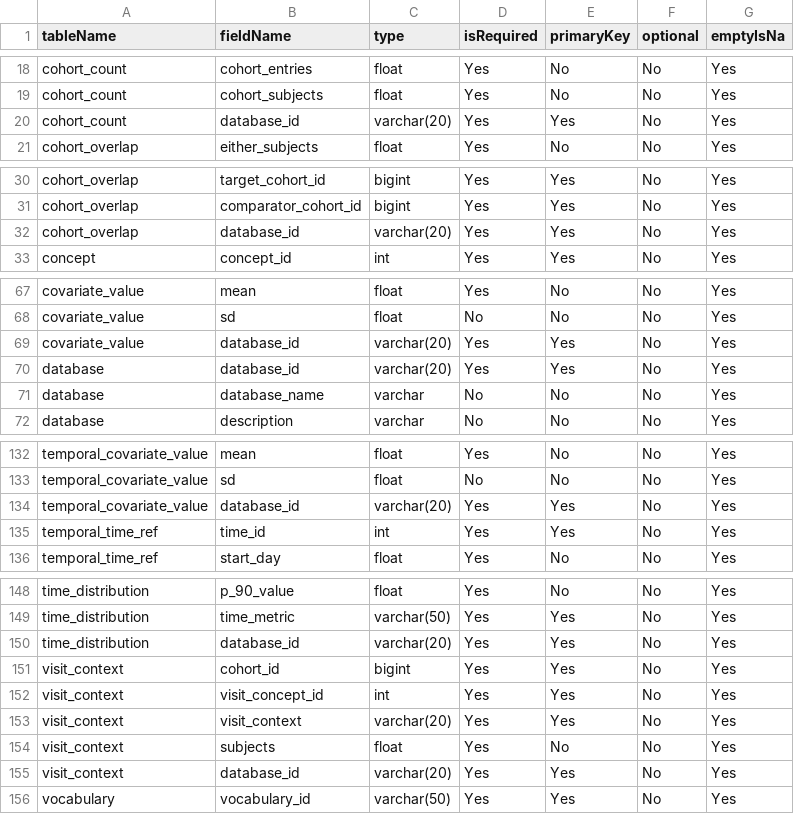
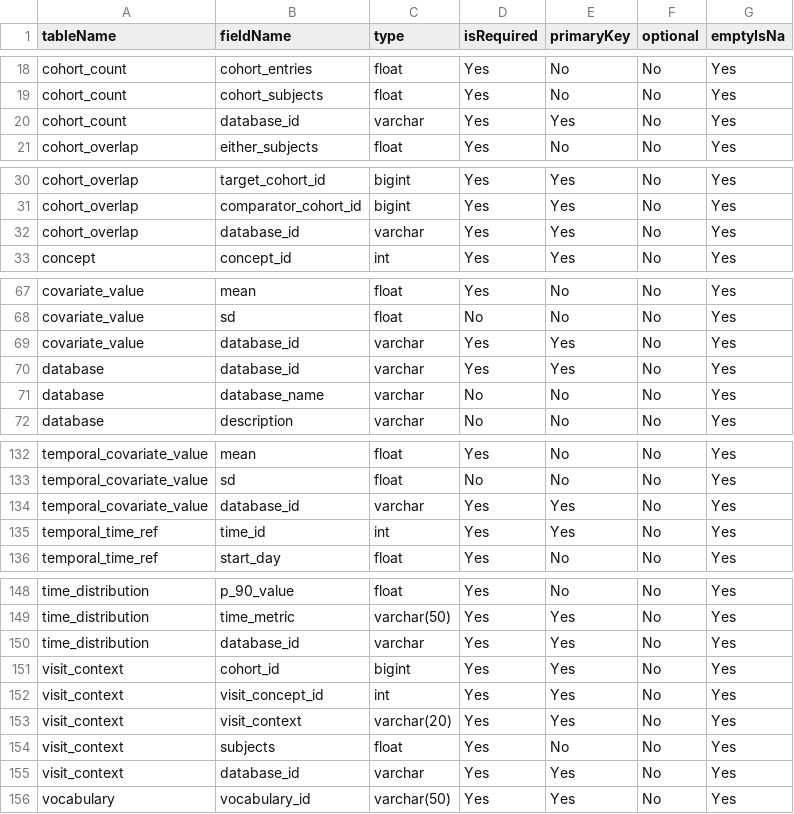
Before and after one commit to OHDSI/CohortDiagnostics, a CSV file: inst/settings/resultsDataModelSpecification.csv, drawn as a sheet; only a part is shown, gaps mark what is left out; the diff covers the shown part only.

```diff
--- a/inst/settings/resultsDataModelSpecification.csv
+++ b/inst/settings/resultsDataModelSpecification.csv
@@ -19,3 +19,3 @@ cohort_count,cohort_entries,float,Yes,No,No,Yes
 cohort_count,cohort_subjects,float,Yes,No,No,Yes
-cohort_count,database_id,varchar(20),Yes,Yes,No,Yes
+cohort_count,database_id,varchar,Yes,Yes,No,Yes
 cohort_overlap,either_subjects,float,Yes,No,No,Yes
@@ -31,3 +31,3 @@ cohort_overlap,target_cohort_id,bigint,Yes,Yes,No,Yes
 cohort_overlap,comparator_cohort_id,bigint,Yes,Yes,No,Yes
-cohort_overlap,database_id,varchar(20),Yes,Yes,No,Yes
+cohort_overlap,database_id,varchar,Yes,Yes,No,Yes
 concept,concept_id,int,Yes,Yes,No,Yes
@@ -68,4 +68,4 @@ covariate_value,mean,float,Yes,No,No,Yes
 covariate_value,sd,float,No,No,No,Yes
-covariate_value,database_id,varchar(20),Yes,Yes,No,Yes
-database,database_id,varchar(20),Yes,Yes,No,Yes
+covariate_value,database_id,varchar,Yes,Yes,No,Yes
+database,database_id,varchar,Yes,Yes,No,Yes
 database,database_name,varchar,No,No,No,Yes
@@ -133,3 +133,3 @@ temporal_covariate_value,mean,float,Yes,No,No,Yes
 temporal_covariate_value,sd,float,No,No,No,Yes
-temporal_covariate_value,database_id,varchar(20),Yes,Yes,No,Yes
+temporal_covariate_value,database_id,varchar,Yes,Yes,No,Yes
 temporal_time_ref,time_id,int,Yes,Yes,No,Yes
@@ -149,3 +149,3 @@ time_distribution,p_90_value,float,Yes,No,No,Yes
 time_distribution,time_metric,varchar(50),Yes,Yes,No,Yes
-time_distribution,database_id,varchar(20),Yes,Yes,No,Yes
+time_distribution,database_id,varchar,Yes,Yes,No,Yes
 visit_context,cohort_id,bigint,Yes,Yes,No,Yes
@@ -154,3 +154,3 @@ visit_context,visit_context,varchar(20),Yes,Yes,No,Yes
 visit_context,subjects,float,Yes,No,No,Yes
-visit_context,database_id,varchar(20),Yes,Yes,No,Yes
+visit_context,database_id,varchar,Yes,Yes,No,Yes
 vocabulary,vocabulary_id,varchar(50),Yes,Yes,No,Yes
```
Also changed, not shown: 10 edited cells elsewhere in this file, inst/shiny/DiagnosticsExplorer/resultsDataModelSpecification.csv, 5 other files.
